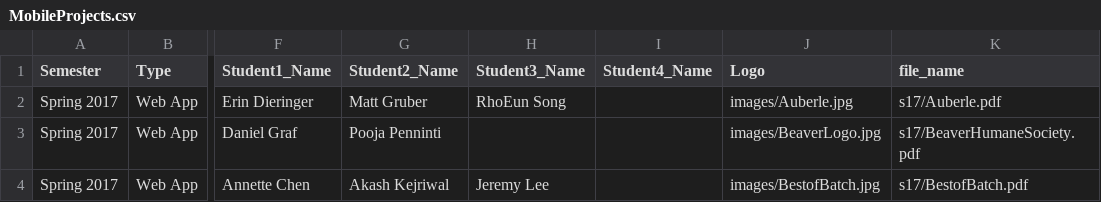
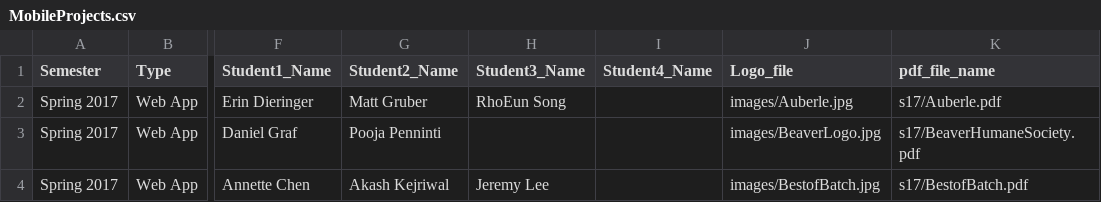
Before and after one commit to cmu-is-projects/373Site, a CSV file: Code/templating/MobileProjects.csv, drawn as a sheet; only a part is shown, gaps mark what is left out; the diff names each change by its address in the sheet, - before the commit and + after, or states it on an @@ line.

```diff
--- a/Code/templating/MobileProjects.csv
+++ b/Code/templating/MobileProjects.csv
-J1: Logo
+J1: Logo_file
-K1: file_name
+K1: pdf_file_name
```
Also changed, not shown: Code/templating/test.csv, 5 other files.
